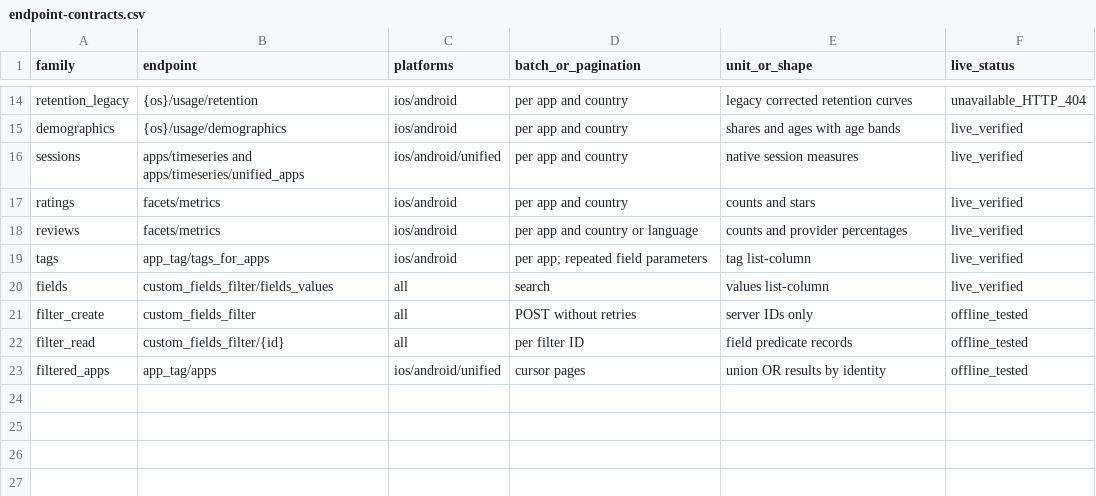
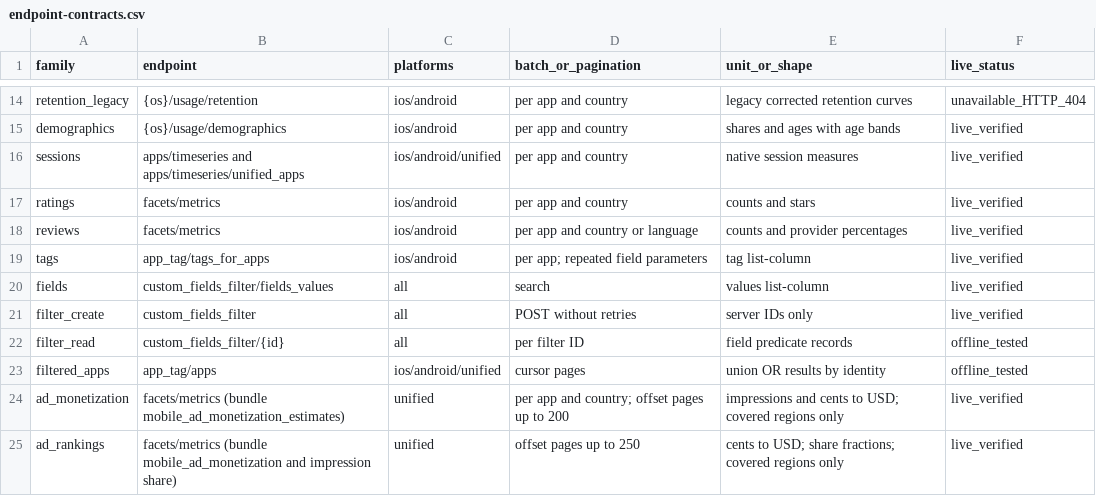
Before and after one commit to econosopher/sensortowerR, a CSV file: audit/endpoint-contracts.csv, drawn as a sheet; only a part is shown, gaps mark what is left out.

```diff
--- a/audit/endpoint-contracts.csv
+++ b/audit/endpoint-contracts.csv
@@ -20,4 +20,6 @@ tags,app_tag/tags_for_apps,ios/android,per app; repeated field parameters,tag li
 fields,custom_fields_filter/fields_values,all,search,values list-column,live_verified
-filter_create,custom_fields_filter,all,POST without retries,server IDs only,offline_tested
+filter_create,custom_fields_filter,all,POST without retries,server IDs only,live_verified
 filter_read,custom_fields_filter/{id},all,per filter ID,field predicate records,offline_tested
 filtered_apps,app_tag/apps,ios/android/unified,cursor pages,union OR results by identity,offline_tested
+ad_monetization,facets/metrics (bundle mobile_ad_monetization_estimates),unified,per app and country; offset pages up to 200,impressions and cents to USD; covered regions only,live_verified
+ad_rankings,facets/metrics (bundle mobile_ad_monetization and impression share),unified,offset pages up to 250,cents to USD; share fractions; covered regions only,live_verified
```
Also changed, not shown: 13 other files.
